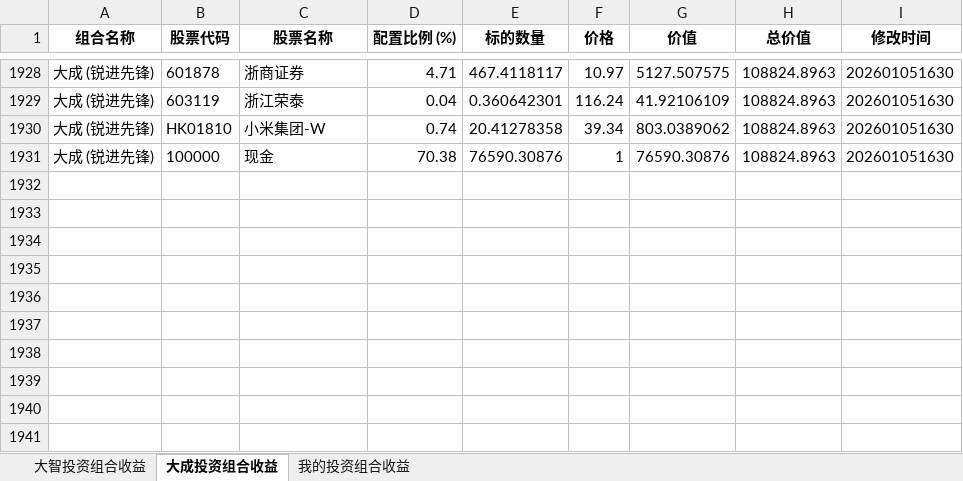
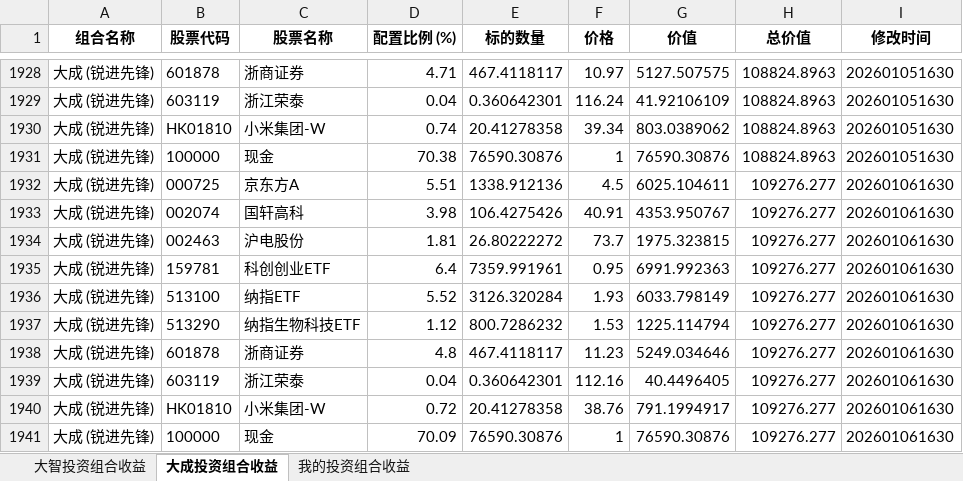
Before and after one commit to digital-era/AIPEMarketData, an Excel workbook: data/ey/AIPEEarningYield.xlsx, sheet 大成投资组合收益, drawn as a sheet; only a part is shown, gaps mark what is left out; values as stored, in another font and other column widths than the file's, no borders; the diff names each change by its address in the sheet, - before the commit and + after, or states it on an @@ line.

```diff
--- a/data/ey/AIPEEarningYield.xlsx (sheet 大成投资组合收益)
+++ b/data/ey/AIPEEarningYield.xlsx (sheet 大成投资组合收益)
+row 1932: 大成 (锐进先锋) | 000725 | 京东方A | 5.51 | 1338.912136 | 4.5 | 6025.104611 | 109276.277 | 202601061630
+row 1933: 大成 (锐进先锋) | 002074 | 国轩高科 | 3.98 | 106.4275426 | 40.91 | 4353.950767 | 109276.277 | 202601061630
+row 1934: 大成 (锐进先锋) | 002463 | 沪电股份 | 1.81 | 26.80222272 | 73.7 | 1975.323815 | 109276.277 | 202601061630
+row 1935: 大成 (锐进先锋) | 159781 | 科创创业ETF | 6.4 | 7359.991961 | 0.95 | 6991.992363 | 109276.277 | 202601061630
+row 1936: 大成 (锐进先锋) | 513100 | 纳指ETF | 5.52 | 3126.320284 | 1.93 | 6033.798149 | 109276.277 | 202601061630
+row 1937: 大成 (锐进先锋) | 513290 | 纳指生物科技ETF | 1.12 | 800.7286232 | 1.53 | 1225.114794 | 109276.277 | 202601061630
+row 1938: 大成 (锐进先锋) | 601878 | 浙商证券 | 4.8 | 467.4118117 | 11.23 | 5249.034646 | 109276.277 | 202601061630
+row 1939: 大成 (锐进先锋) | 603119 | 浙江荣泰 | 0.04 | 0.360642301 | 112.16 | 40.4496405 | 109276.277 | 202601061630
+row 1940: 大成 (锐进先锋) | HK01810 | 小米集团-W | 0.72 | 20.41278358 | 38.76 | 791.1994917 | 109276.277 | 202601061630
+row 1941: 大成 (锐进先锋) | 100000 | 现金 | 70.09 | 76590.30876 | 1 | 76590.30876 | 109276.277 | 202601061630
```
Also changed, not shown: sheet 我的投资组合收益, sheet 大智投资组合收益, 4 other files.
